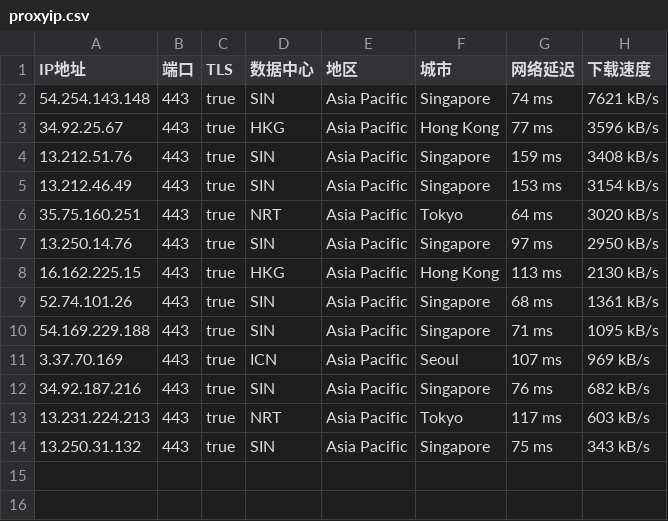
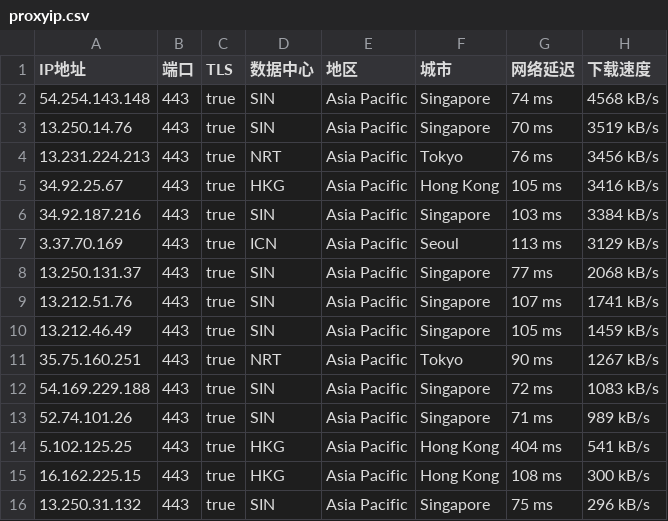
Before and after one commit to mountain787/Lunch-Bag-ip, a CSV file: proxyip.csv, drawn as a sheet.

Commit message:
2025-07-28 17:45:20

```diff
--- a/proxyip.csv
+++ b/proxyip.csv
@@ -1,14 +1,16 @@
 IP地址,端口,TLS,数据中心,地区,城市,网络延迟,下载速度
-54.254.143.148,443,true,SIN,Asia Pacific,Singapore,74 ms,7621 kB/s
-34.92.25.67,443,true,HKG,Asia Pacific,Hong Kong,77 ms,3596 kB/s
-13.212.51.76,443,true,SIN,Asia Pacific,Singapore,159 ms,3408 kB/s
-13.212.46.49,443,true,SIN,Asia Pacific,Singapore,153 ms,3154 kB/s
-35.75.160.251,443,true,NRT,Asia Pacific,Tokyo,64 ms,3020 kB/s
-13.250.14.76,443,true,SIN,Asia Pacific,Singapore,97 ms,2950 kB/s
-16.162.225.15,443,true,HKG,Asia Pacific,Hong Kong,113 ms,2130 kB/s
-52.74.101.26,443,true,SIN,Asia Pacific,Singapore,68 ms,1361 kB/s
-54.169.229.188,443,true,SIN,Asia Pacific,Singapore,71 ms,1095 kB/s
-3.37.70.169,443,true,ICN,Asia Pacific,Seoul,107 ms,969 kB/s
-34.92.187.216,443,true,SIN,Asia Pacific,Singapore,76 ms,682 kB/s
-13.231.224.213,443,true,NRT,Asia Pacific,Tokyo,117 ms,603 kB/s
-13.250.31.132,443,true,SIN,Asia Pacific,Singapore,75 ms,343 kB/s
+54.254.143.148,443,true,SIN,Asia Pacific,Singapore,74 ms,4568 kB/s
+13.250.14.76,443,true,SIN,Asia Pacific,Singapore,70 ms,3519 kB/s
+13.231.224.213,443,true,NRT,Asia Pacific,Tokyo,76 ms,3456 kB/s
+34.92.25.67,443,true,HKG,Asia Pacific,Hong Kong,105 ms,3416 kB/s
+34.92.187.216,443,true,SIN,Asia Pacific,Singapore,103 ms,3384 kB/s
+3.37.70.169,443,true,ICN,Asia Pacific,Seoul,113 ms,3129 kB/s
+13.250.131.37,443,true,SIN,Asia Pacific,Singapore,77 ms,2068 kB/s
+13.212.51.76,443,true,SIN,Asia Pacific,Singapore,107 ms,1741 kB/s
+13.212.46.49,443,true,SIN,Asia Pacific,Singapore,105 ms,1459 kB/s
+35.75.160.251,443,true,NRT,Asia Pacific,Tokyo,90 ms,1267 kB/s
+54.169.229.188,443,true,SIN,Asia Pacific,Singapore,72 ms,1083 kB/s
+52.74.101.26,443,true,SIN,Asia Pacific,Singapore,71 ms,989 kB/s
+5.102.125.25,443,true,HKG,Asia Pacific,Hong Kong,404 ms,541 kB/s
+16.162.225.15,443,true,HKG,Asia Pacific,Hong Kong,108 ms,300 kB/s
+13.250.31.132,443,true,SIN,Asia Pacific,Singapore,75 ms,296 kB/s
```
